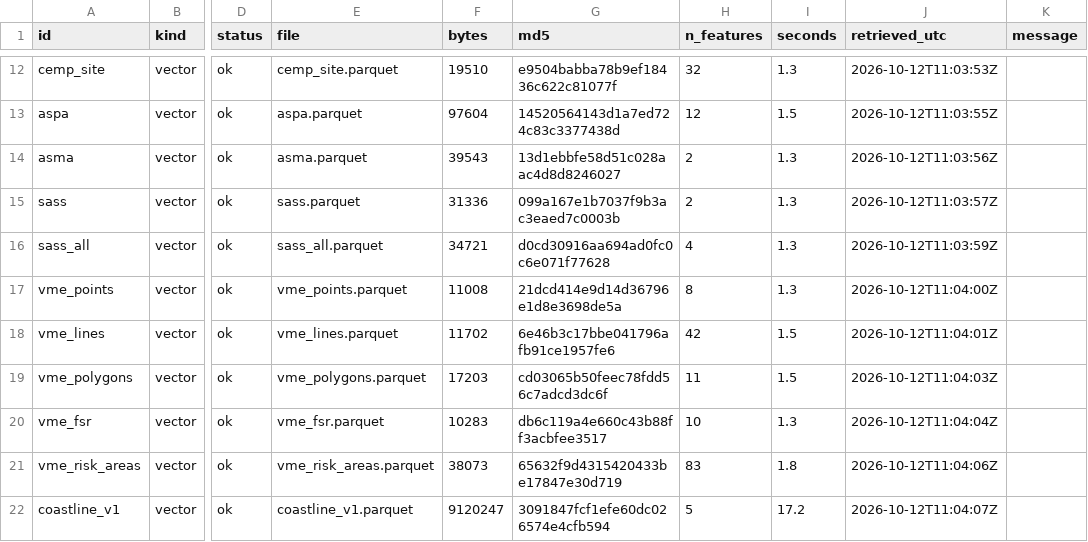
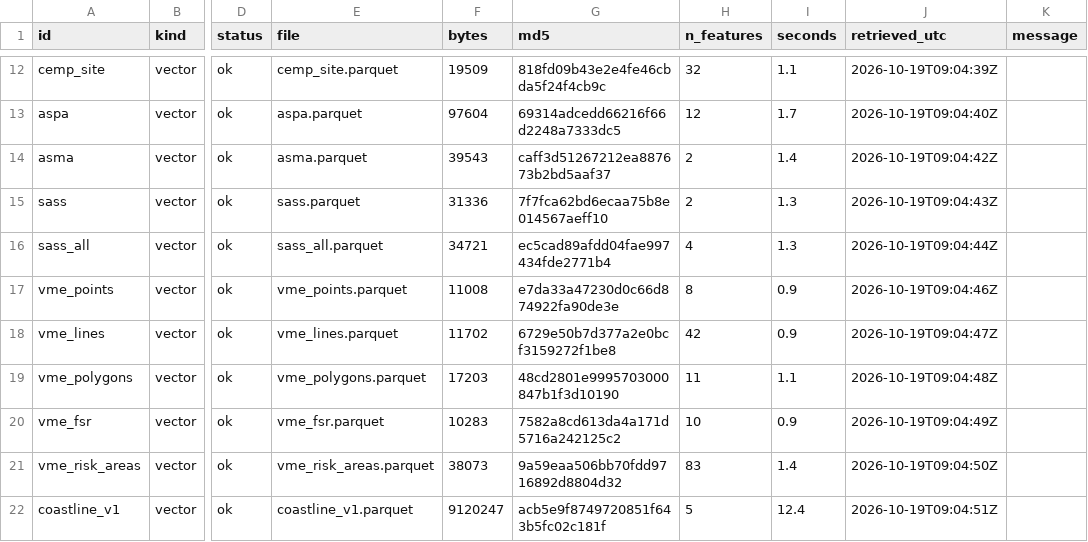
Before and after one commit to allboa/ccamlrcat, a CSV file: manifest.csv, drawn as a sheet; only a part is shown, gaps mark what is left out; the diff covers the shown part only; the diff names each change by its address in the sheet, - before the commit and + after, or states it on an @@ line.

```diff
--- a/manifest.csv
+++ b/manifest.csv
-F12 (bytes): 19510
+F12 (bytes): 19509
-G12 (md5): e9504babba78b9ef18436c622c81077f
+G12 (md5): 818fd09b43e2e4fe46cbda5f24f4cb9c
-I12 (seconds): 1.3
+I12 (seconds): 1.1
-J12 (retrieved_utc): 2026-10-12T11:03:53Z
+J12 (retrieved_utc): 2026-10-19T09:04:39Z
-G13 (md5): 14520564143d1a7ed724c83c3377438d
+G13 (md5): 69314adcedd66216f66d2248a7333dc5
-I13 (seconds): 1.5
+I13 (seconds): 1.7
-J13 (retrieved_utc): 2026-10-12T11:03:55Z
+J13 (retrieved_utc): 2026-10-19T09:04:40Z
-G14 (md5): 13d1ebbfe58d51c028aac4d8d8246027
+G14 (md5): caff3d51267212ea887673b2bd5aaf37
-I14 (seconds): 1.3
+I14 (seconds): 1.4
-J14 (retrieved_utc): 2026-10-12T11:03:56Z
+J14 (retrieved_utc): 2026-10-19T09:04:42Z
-G15 (md5): 099a167e1b7037f9b3ac3eaed7c0003b
+G15 (md5): 7f7fca62bd6ecaa75b8e014567aeff10
-J15 (retrieved_utc): 2026-10-12T11:03:57Z
+J15 (retrieved_utc): 2026-10-19T09:04:43Z
-G16 (md5): d0cd30916aa694ad0fc0c6e071f77628
+G16 (md5): ec5cad89afdd04fae997434fde2771b4
-J16 (retrieved_utc): 2026-10-12T11:03:59Z
+J16 (retrieved_utc): 2026-10-19T09:04:44Z
-G17 (md5): 21dcd414e9d14d36796e1d8e3698de5a
+G17 (md5): e7da33a47230d0c66d874922fa90de3e
-I17 (seconds): 1.3
+I17 (seconds): 0.9
-J17 (retrieved_utc): 2026-10-12T11:04:00Z
+J17 (retrieved_utc): 2026-10-19T09:04:46Z
-G18 (md5): 6e46b3c17bbe041796afb91ce1957fe6
+G18 (md5): 6729e50b7d377a2e0bcf3159272f1be8
-I18 (seconds): 1.5
+I18 (seconds): 0.9
-J18 (retrieved_utc): 2026-10-12T11:04:01Z
+J18 (retrieved_utc): 2026-10-19T09:04:47Z
-G19 (md5): cd03065b50feec78fdd56c7adcd3dc6f
+G19 (md5): 48cd2801e9995703000847b1f3d10190
-I19 (seconds): 1.5
+I19 (seconds): 1.1
-J19 (retrieved_utc): 2026-10-12T11:04:03Z
+J19 (retrieved_utc): 2026-10-19T09:04:48Z
-G20 (md5): db6c119a4e660c43b88ff3acbfee3517
+G20 (md5): 7582a8cd613da4a171d5716a242125c2
-I20 (seconds): 1.3
+I20 (seconds): 0.9
-J20 (retrieved_utc): 2026-10-12T11:04:04Z
+J20 (retrieved_utc): 2026-10-19T09:04:49Z
-G21 (md5): 65632f9d4315420433be17847e30d719
+G21 (md5): 9a59eaa506bb70fdd9716892d8804d32
-I21 (seconds): 1.8
+I21 (seconds): 1.4
-J21 (retrieved_utc): 2026-10-12T11:04:06Z
+J21 (retrieved_utc): 2026-10-19T09:04:50Z
-G22 (md5): 3091847fcf1efe60dc026574e4cfb594
+G22 (md5): acb5e9f8749720851f643b5fc02c181f
-I22 (seconds): 17.2
+I22 (seconds): 12.4
-J22 (retrieved_utc): 2026-10-12T11:04:07Z
+J22 (retrieved_utc): 2026-10-19T09:04:51Z
```
Also changed, not shown: 62 edited cells elsewhere in this file, 31 other files.
